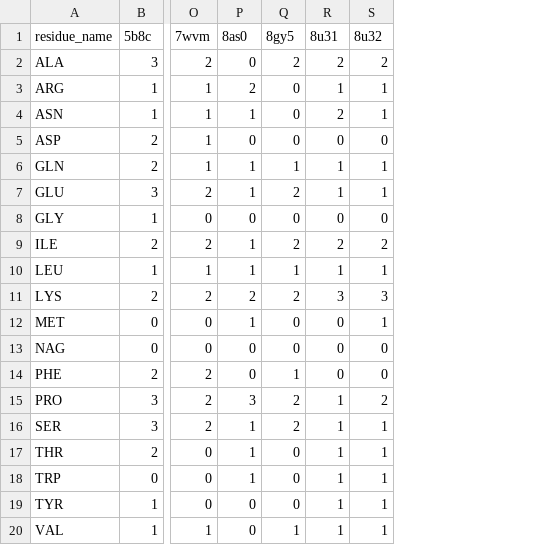
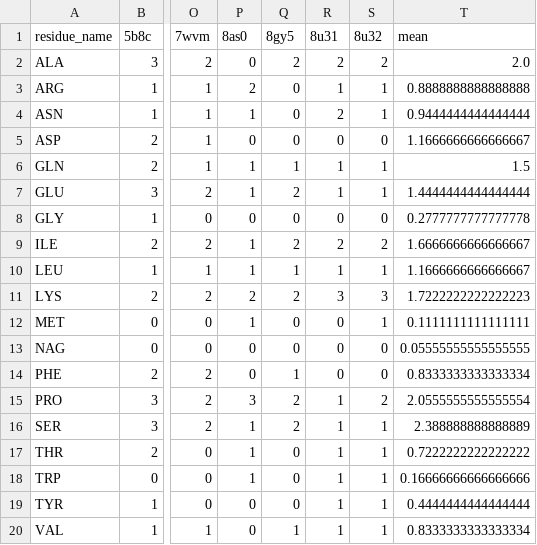
Before and after one commit to datascience-2025-group4/group04-team01, a CSV file: data/pd1/pd1_epitope_residue_frequencies_pivot.csv, drawn as a sheet; only a part is shown, gaps mark what is left out; the diff names each change by its address in the sheet, - before the commit and + after, or states it on an @@ line.

Commit message:
paratope residues

```diff
--- a/data/pd1/pd1_epitope_residue_frequencies_pivot.csv
+++ b/data/pd1/pd1_epitope_residue_frequencies_pivot.csv
+column T (mean), rows 2-20: 2.0 | 0.8888888888888888 | 0.9444444444444444 | 1.1666666666666667 | 1.5 | 1.4444444444444444 | 0.2777777777777778 | 1.6666666666666667 | 1.1666666666666667 | 1.7222222222222223 | 0.1111111111111111 | 0.05555555555555555 | 0.8333333333333334 | 2.0555555555555554 | 2.388888888888889 | 0.7222222222222222 | 0.16666666666666666 | 0.4444444444444444 | 0.8333333333333334
```
Also changed, not shown: data/ctla4/ctla4_epitope_residue_frequencies_pivot.csv, data/pdl1/pdl1_epitope_residue_frequencies_pivot.csv, 32 other files.
